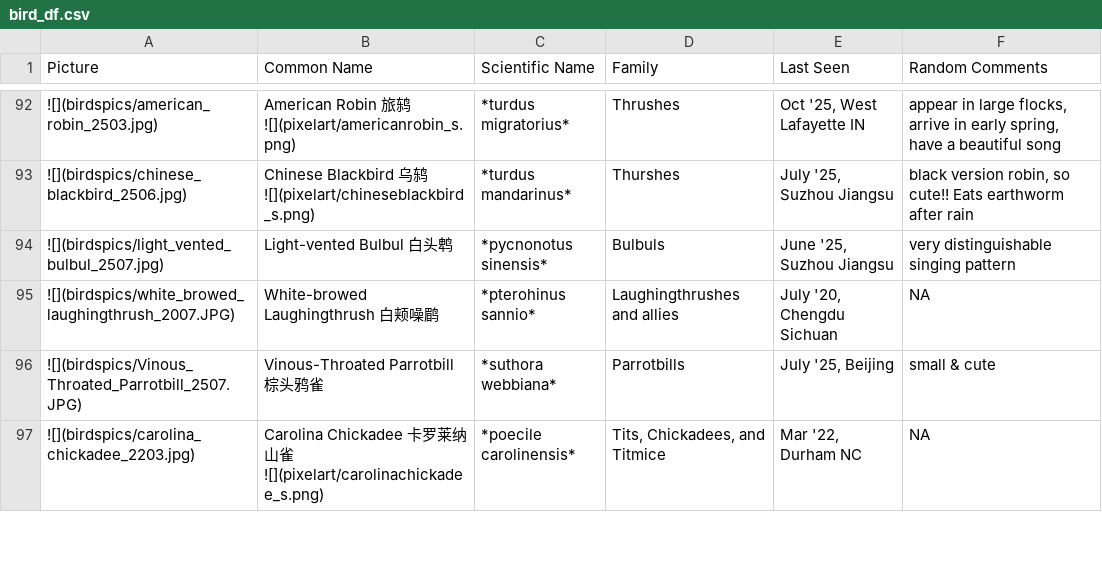
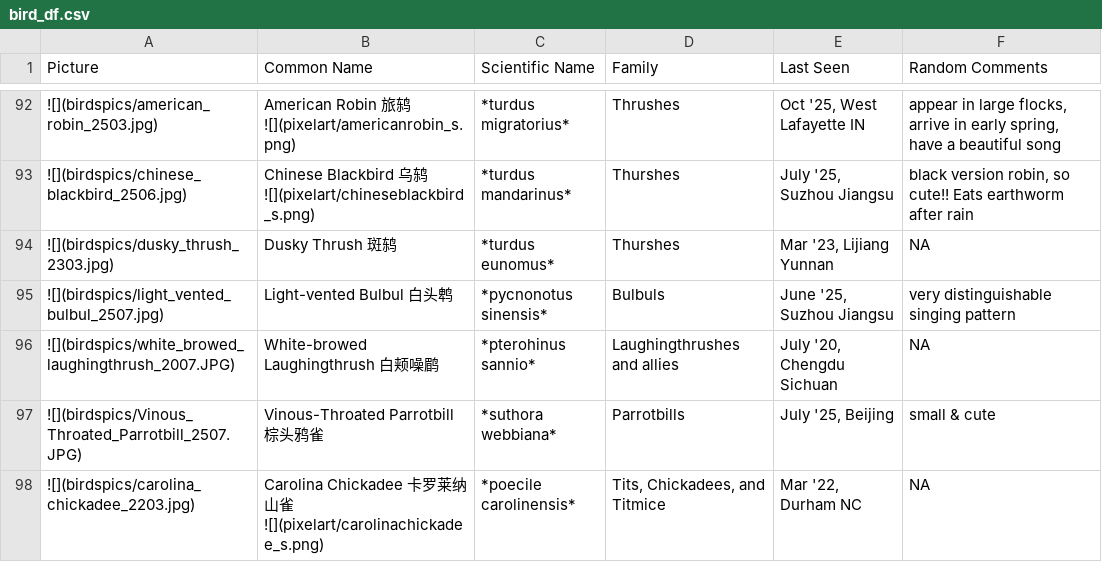
Before and after one commit to yunyi-ru/quarto-blog, a CSV file: projects/all_about_birding/bird_df.csv, drawn as a sheet; only a part is shown, gaps mark what is left out; the diff names each change by its address in the sheet, - before the commit and + after, or states it on an @@ line.

Commit message:
dusky thrush

```diff
--- a/projects/all_about_birding/bird_df.csv
+++ b/projects/all_about_birding/bird_df.csv
+row 94: ![](birdspics/dusky_thrush_2303.jpg) | Dusky Thrush 斑鸫 | *turdus eunomus* | Thurshes | Mar '23, Lijiang Yunnan | NA
```
Also changed, not shown: 8 other files.
